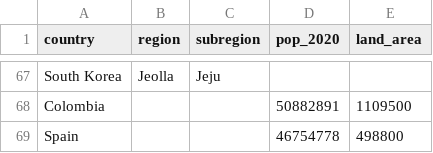
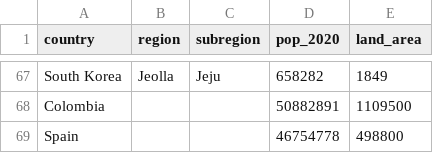
Before and after one commit to krafczyk/covid-plots, a CSV file: world_pop_data.csv, drawn as a sheet; only a part is shown, gaps mark what is left out; the diff covers the shown part only; the diff names each change by its address in the sheet, - before the commit and + after, or states it on an @@ line.

Commit message:
Add South Korea pop/area data

```diff
--- a/world_pop_data.csv
+++ b/world_pop_data.csv
-D67 (pop_2020): (empty)
+D67 (pop_2020): 658282
-E67 (land_area): (empty)
+E67 (land_area): 1849
```
Also changed, not shown: 31 edited cells elsewhere in this file.
